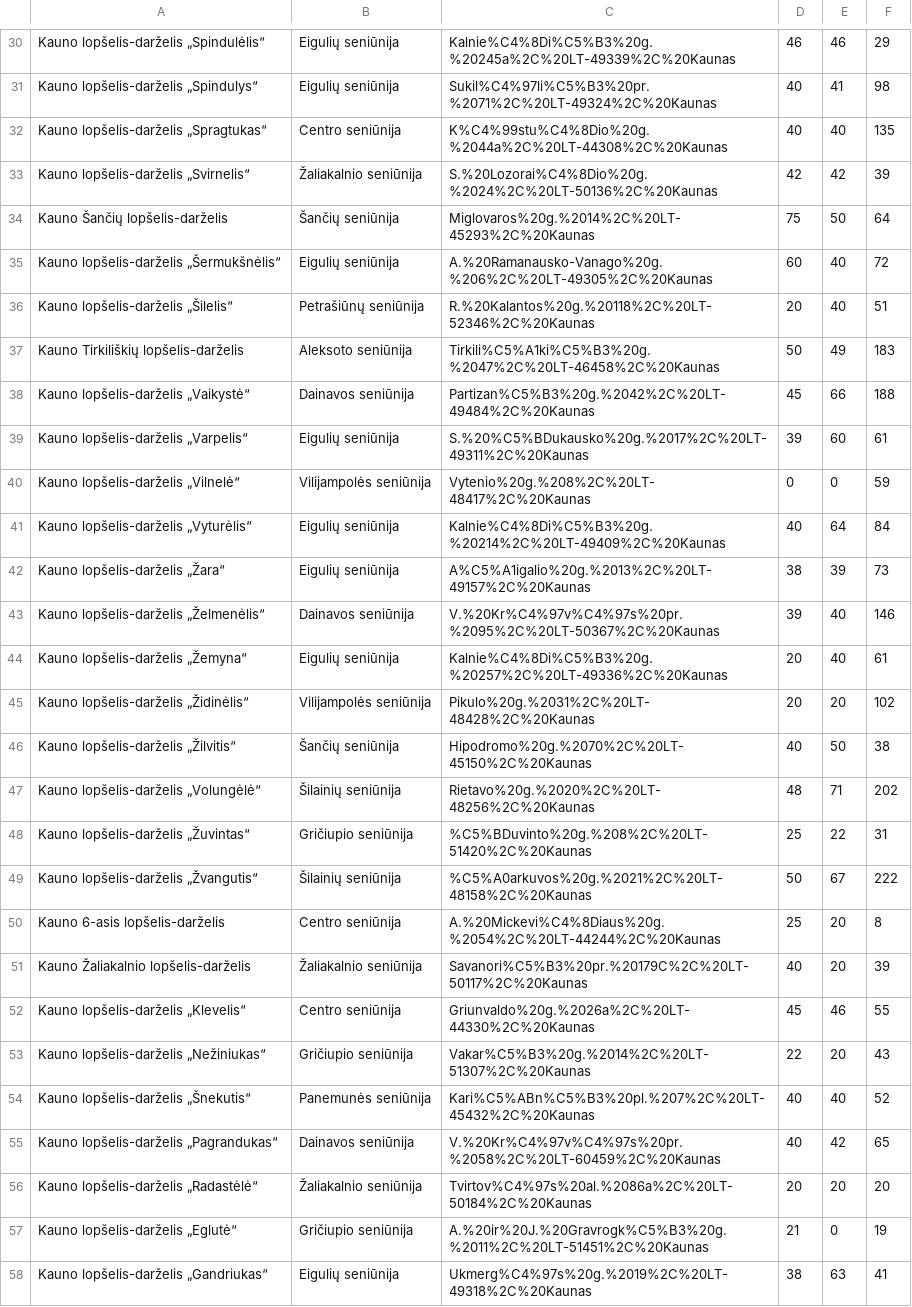
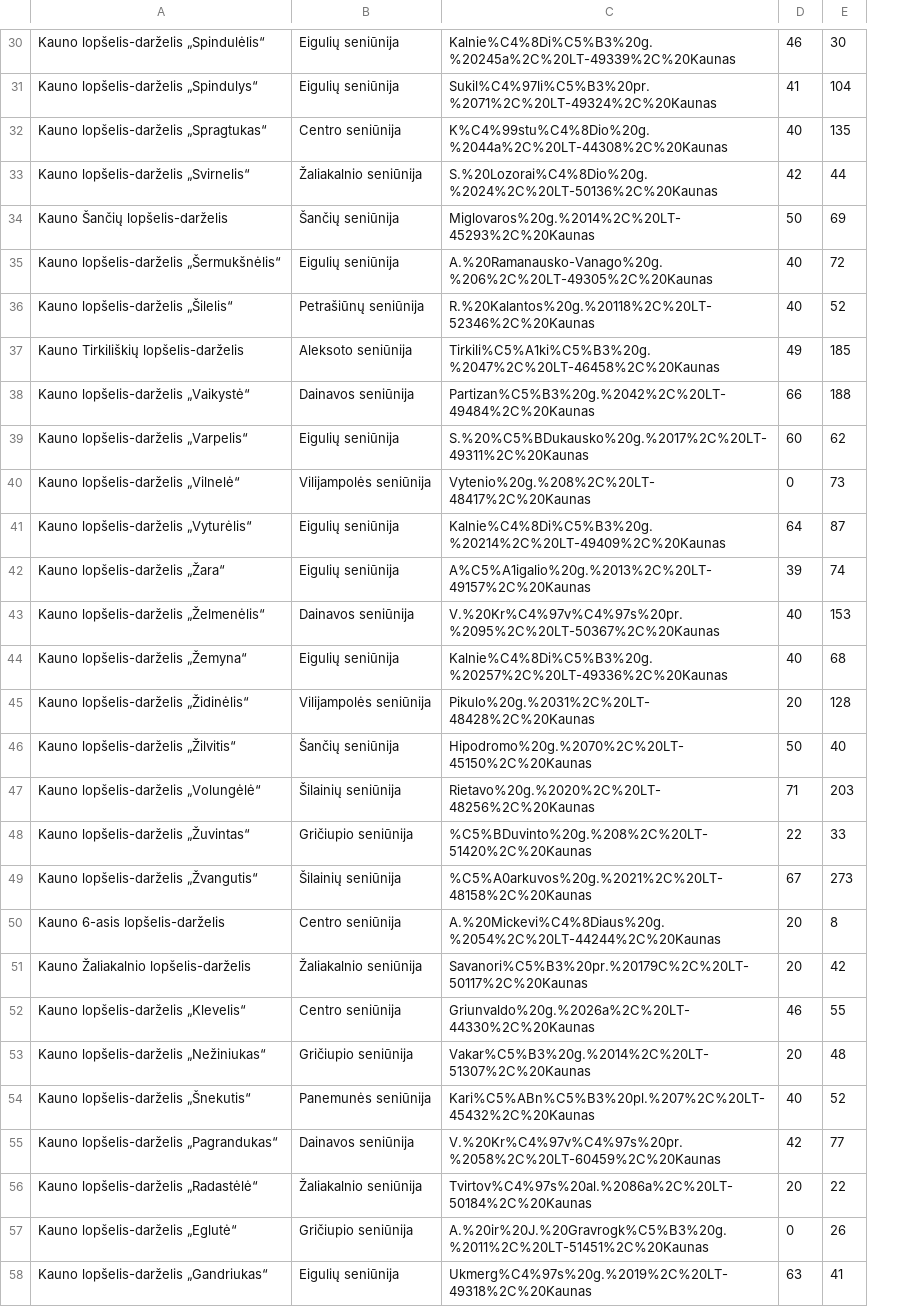
Before and after one commit to dominykas/kauno-darzeliai, a CSV file: out/vietos.csv, drawn as a sheet; only a part is shown, gaps mark what is left out; removed rows and columns are numbered as before the commit, all else as after; the diff covers the shown part only; the diff names each change by its address in the sheet, - before the commit and + after, or states it on an @@ line.

```diff
--- a/out/vietos.csv
+++ b/out/vietos.csv
-column D, rows 30-58: 46 | 40 | 40 | 42 | 75 | 60 | 20 | 50 | 45 | 39 | 0 | 40 | 38 | 39 | 20 | 20 | 40 | 48 | 25 | 50 | 25 | 40 | 45 | 22 | 40 | 40 | 20 | 21 | 38
-E30: 29
+E30: 30
-E31: 98
+E31: 104
-E33: 39
+E33: 44
-E34: 64
+E34: 69
-E36: 51
+E36: 52
-E37: 183
+E37: 185
-E39: 61
+E39: 62
-E40: 59
+E40: 73
-E41: 84
+E41: 87
-E42: 73
+E42: 74
-E43: 146
+E43: 153
-E44: 61
+E44: 68
-E45: 102
+E45: 128
-E46: 38
+E46: 40
-E47: 202
+E47: 203
-E48: 31
+E48: 33
-E49: 222
+E49: 273
-E51: 39
+E51: 42
-E53: 43
+E53: 48
-E55: 65
+E55: 77
-E56: 20
+E56: 22
-E57: 19
+E57: 26
```
Also changed, not shown: 38 edited cells elsewhere in this file, 1 other file.
